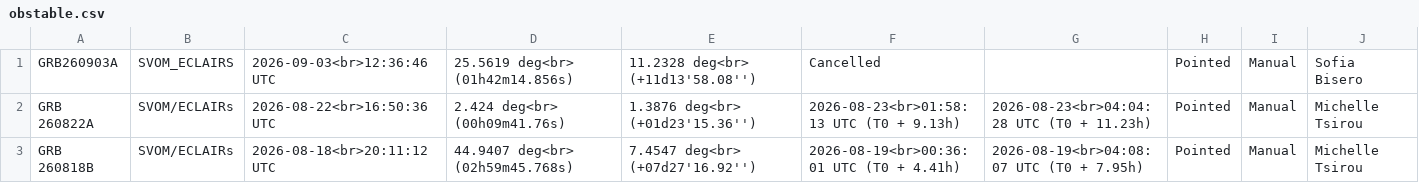
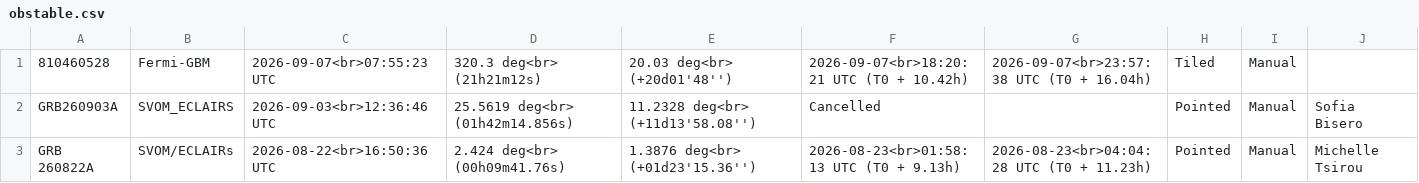
Before and after one commit to grbhess/grbhess.github.io, a CSV file: obstable.csv, drawn as a sheet; only a part is shown; the shorter side is filled out with more unchanged rows.

Commit message:
adding GRB: 810460528

```diff
--- a/obstable.csv
+++ b/obstable.csv
@@ -1 +1,2 @@
+810460528,Fermi-GBM,2026-09-07<br>07:55:23 UTC,320.3 deg<br> (21h21m12s),20.03 deg<br> (+20d01'48''),2026-09-07<br>18:20:21 UTC (T0 + 10.42h),2026-09-07<br>23:57:38 UTC (T0 + 16.04h),Tiled,Manual,
 GRB260903A,SVOM_ECLAIRS,2026-09-03<br>12:36:46 UTC,25.5619 deg<br> (01h42m14.856s),11.2328 deg<br> (+11d13'58.08''),Cancelled, , Pointed,Manual,Sofia Bisero
```
